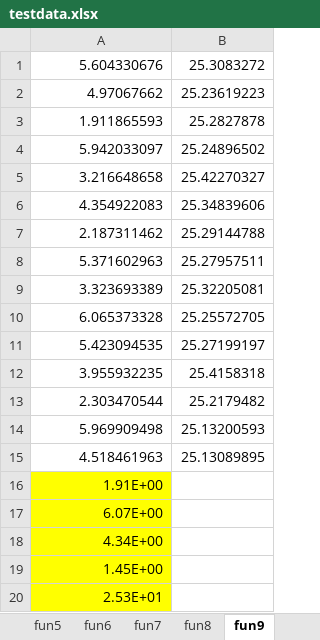
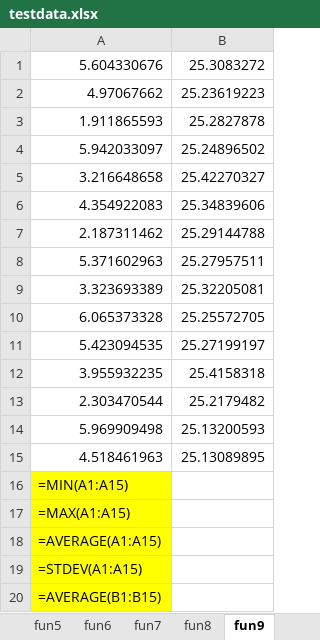
Before and after one commit to Lovirr/BSFPA, an Excel workbook: Flower pollination algorithm/FA/Data/testdata.xlsx, sheet fun9, drawn as a sheet; values as stored, in another font and other column widths than the file's, no borders; formulas without a stored value are shown as written; the diff names each change by its address in the sheet, - before the commit and + after, or states it on an @@ line.

```diff
--- a/Flower pollination algorithm/FA/Data/testdata.xlsx (sheet fun9)
+++ b/Flower pollination algorithm/FA/Data/testdata.xlsx (sheet fun9)
-A16: 1.91E+00
+A16: =MIN(A1:A15)
-A17: 6.07E+00
+A17: =MAX(A1:A15)
-A18: 4.34E+00
+A18: =AVERAGE(A1:A15)
-A19: 1.45E+00
+A19: =STDEV(A1:A15)
-A20: 2.53E+01
+A20: =AVERAGE(B1:B15)
```
Also changed, not shown: sheet fun8, sheet fun10, sheet fun5, sheet fun6, sheet fun7, sheet fun3, 3 more sheets, other sheet tabs, 2 other files.
